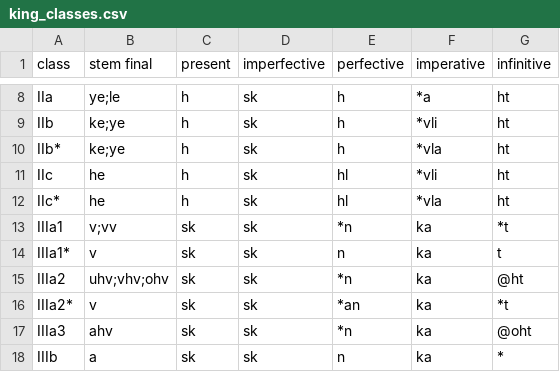
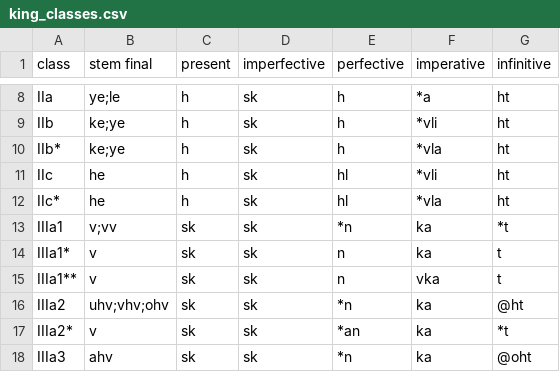
Before and after one commit to CharlieMcVicker/king-recreation, a CSV file: data/king_classes.csv, drawn as a sheet; only a part is shown, gaps mark what is left out; the shorter side is filled out with more unchanged rows; the diff names each change by its address in the sheet, - before the commit and + after, or states it on an @@ line.

```diff
--- a/data/king_classes.csv
+++ b/data/king_classes.csv
+row 15: IIIa1** | v | sk | sk | n | vka | t
```
Also changed, not shown: artifacts/reports/class_match_counts.csv, artifacts/reports/class_near_misses.csv, 14 other files.
